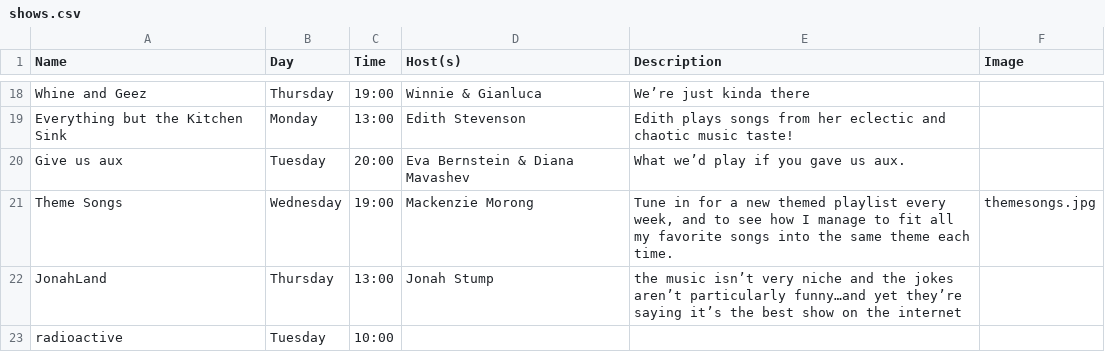
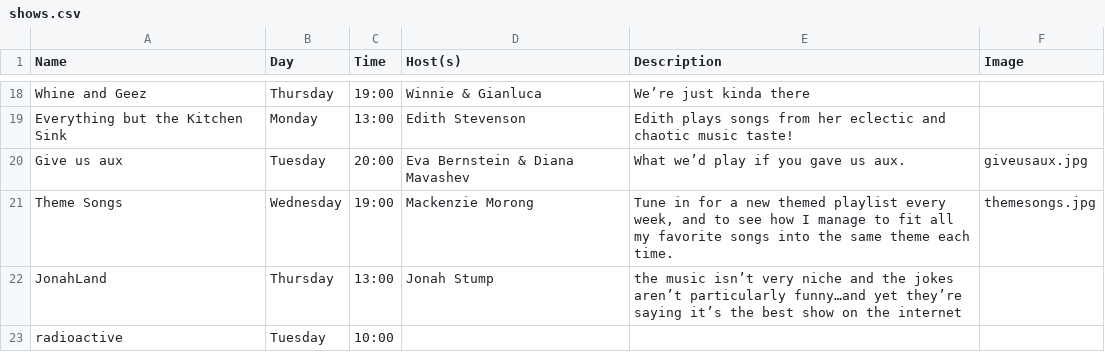
Before and after one commit to webdcr/webdcr.github.io, a CSV file: _data/shows.csv, drawn as a sheet; only a part is shown, gaps mark what is left out.

Commit message:
Assign giveusaux.jpg to Give us aux

```diff
--- a/_data/shows.csv
+++ b/_data/shows.csv
@@ -19,3 +19,3 @@ Whine and Geez,Thursday,19:00,Winnie & Gianluca ,We’re just kinda there,
 Everything but the Kitchen Sink,Monday,13:00,Edith Stevenson,Edith plays songs from her eclectic and chaotic music taste!,
-Give us aux,Tuesday,20:00,Eva Bernstein & Diana Mavashev,What we’d play if you gave us aux.,
+Give us aux,Tuesday,20:00,Eva Bernstein & Diana Mavashev,What we’d play if you gave us aux.,giveusaux.jpg
 Theme Songs,Wednesday,19:00,Mackenzie Morong,"Tune in for a new themed playlist every week, and to see how I manage to fit all my favorite songs into the same theme each time. ",themesongs.jpg
```
